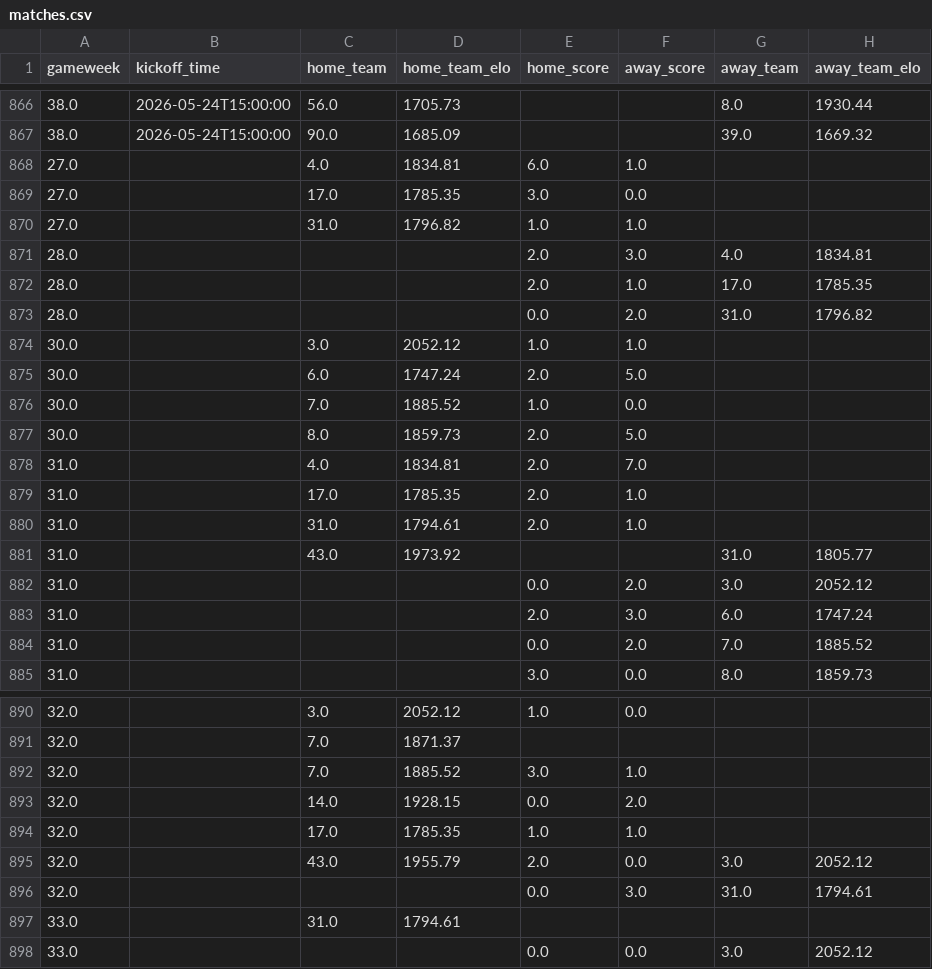
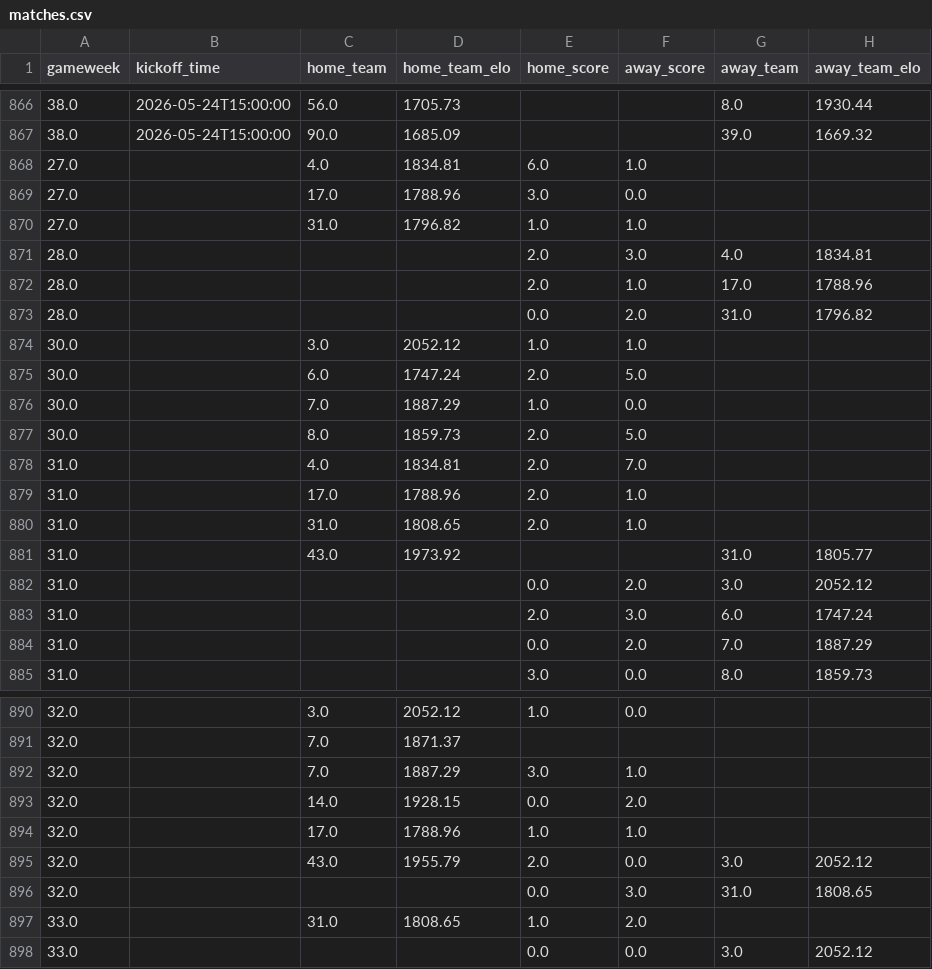
Before and after one commit to GiwinEdwin09/FPL-Predictor, a CSV file: data/matches.csv, drawn as a sheet; only a part is shown, gaps mark what is left out; the diff covers the shown part only; the diff names each change by its address in the sheet, - before the commit and + after, or states it on an @@ line.

```diff
--- a/data/matches.csv
+++ b/data/matches.csv
-D869 (home_team_elo): 1785.35
+D869 (home_team_elo): 1788.96
-H872 (away_team_elo): 1785.35
+H872 (away_team_elo): 1788.96
-D876 (home_team_elo): 1885.52
+D876 (home_team_elo): 1887.29
-D879 (home_team_elo): 1785.35
+D879 (home_team_elo): 1788.96
-D880 (home_team_elo): 1794.61
+D880 (home_team_elo): 1808.65
-H884 (away_team_elo): 1885.52
+H884 (away_team_elo): 1887.29
-D892 (home_team_elo): 1885.52
+D892 (home_team_elo): 1887.29
-D894 (home_team_elo): 1785.35
+D894 (home_team_elo): 1788.96
-H896 (away_team_elo): 1794.61
+H896 (away_team_elo): 1808.65
-D897 (home_team_elo): 1794.61
+D897 (home_team_elo): 1808.65
-E897 (home_score): (empty)
+E897 (home_score): 1.0
-F897 (away_score): (empty)
+F897 (away_score): 2.0
```
Also changed, not shown: 8 edited cells elsewhere in this file, data/features/all_match_pre_match_features.csv, data/raw/2025-2026/matches.csv, 5 other files.
